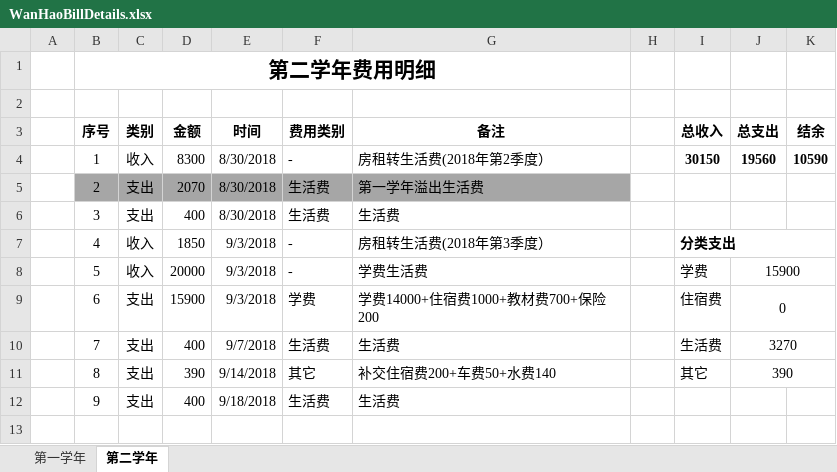
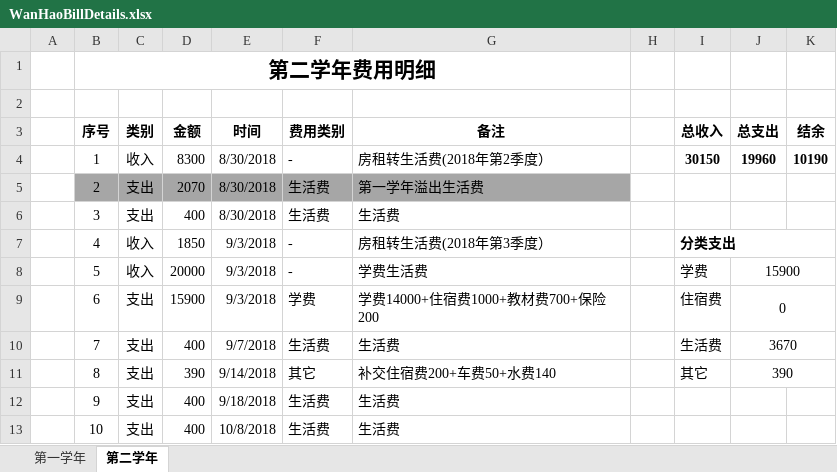
Before and after one commit to Wongfu/WanhaoBillDetails, an Excel workbook: WanHaoBillDetails.xlsx, sheet 第二学年, drawn as a sheet; values as stored, in another font and other column widths than the file's, no borders; the diff names each change by its address in the sheet, - before the commit and + after, or states it on an @@ line.

Commit message:
Update on 2018-10-08, 支出生活费400

```diff
--- a/WanHaoBillDetails.xlsx (sheet 第二学年)
+++ b/WanHaoBillDetails.xlsx (sheet 第二学年)
-J4 (总支出): 19560
+J4 (总支出): 19960
-K4 (结余): 10590
+K4 (结余): 10190
-J10 (总支出): 3270
+J10 (总支出): 3670
+row 13:  | 10 | 支出 | 400 | 10/8/2018 | 生活费 | 生活费
```
